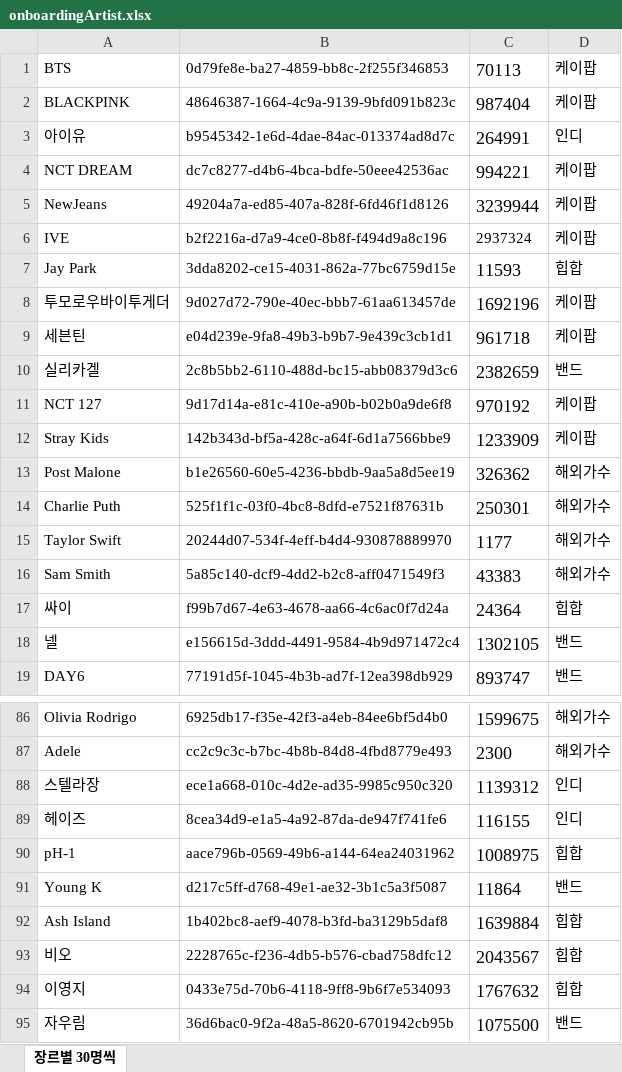
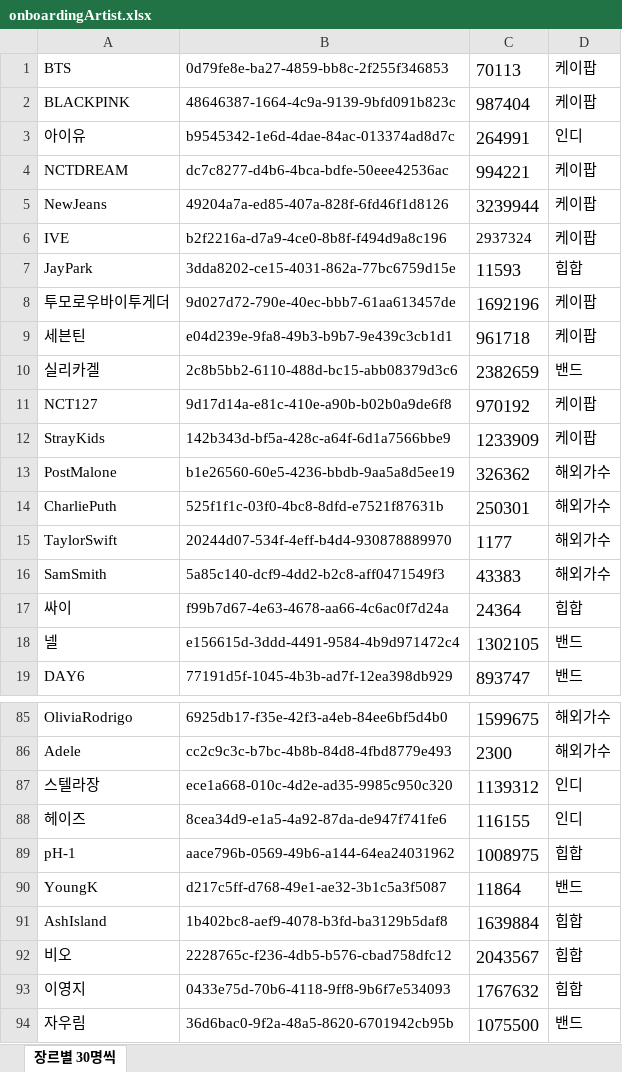
Before and after one commit to DeveloperAcademy-POSTECH/2023-MacC-Team12-Creative8, an Excel workbook: Projects/App/Resources/onboardingArtist.xlsx, sheet 장르별 30명씩, drawn as a sheet; only a part is shown, gaps mark what is left out; values as stored, in another font and other column widths than the file's, no borders; addresses are those after the commit; the diff covers the shown part only; the diff names each change by its address in the sheet, - before the commit and + after, or states it on an @@ line.

```diff
--- a/Projects/App/Resources/onboardingArtist.xlsx (sheet 장르별 30명씩)
+++ b/Projects/App/Resources/onboardingArtist.xlsx (sheet 장르별 30명씩)
-A4: NCT DREAM
+A4: NCTDREAM
-A7: Jay Park
+A7: JayPark
-A11: NCT 127
+A11: NCT127
-A12: Stray Kids
+A12: StrayKids
-A13: Post Malone
+A13: PostMalone
-A14: Charlie Puth
+A14: CharliePuth
-A15: Taylor Swift
+A15: TaylorSwift
-A16: Sam Smith
+A16: SamSmith
-A85: Olivia Rodrigo
+A85: OliviaRodrigo
-A90: Young K
+A90: YoungK
-A91: Ash Island
+A91: AshIsland
```
Also changed, not shown: 1 removed row and 24 edited cells elsewhere in this sheet, 10 other files.
